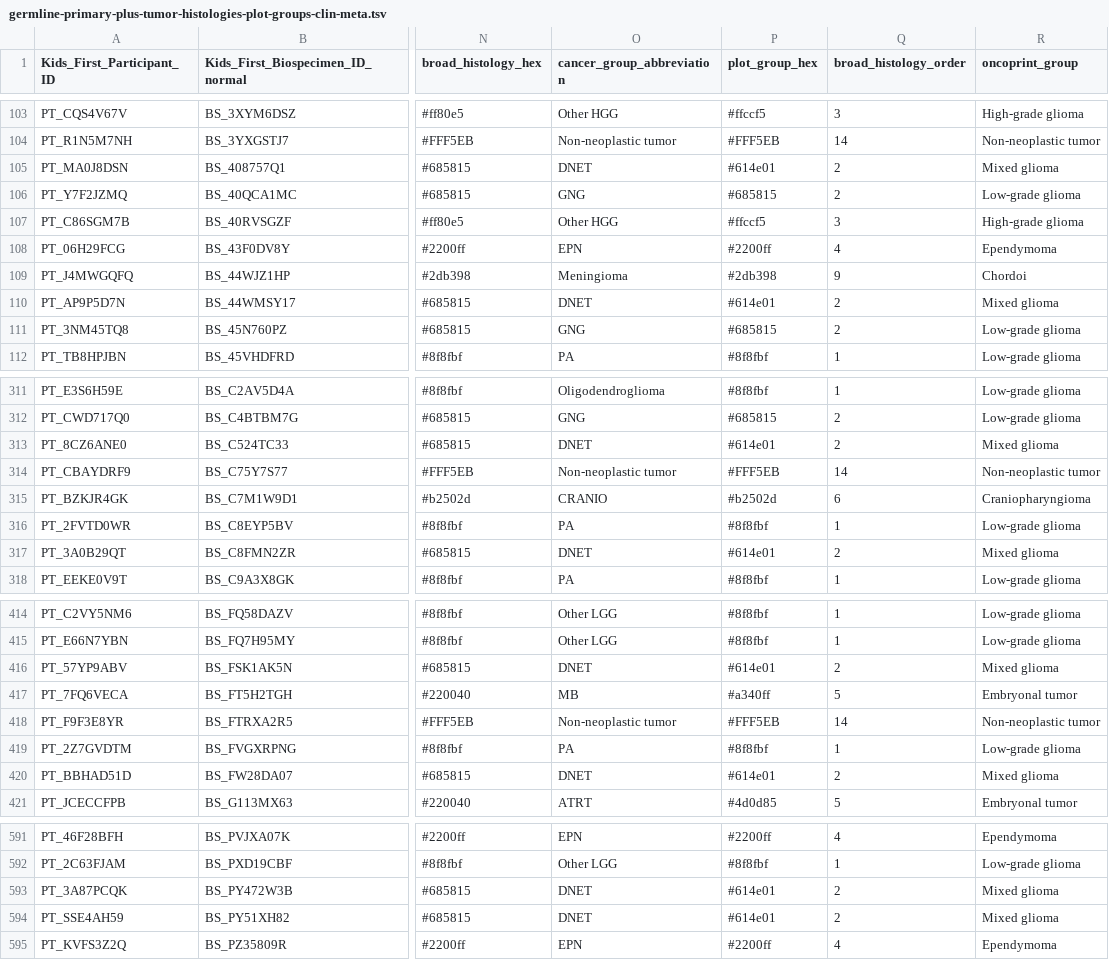
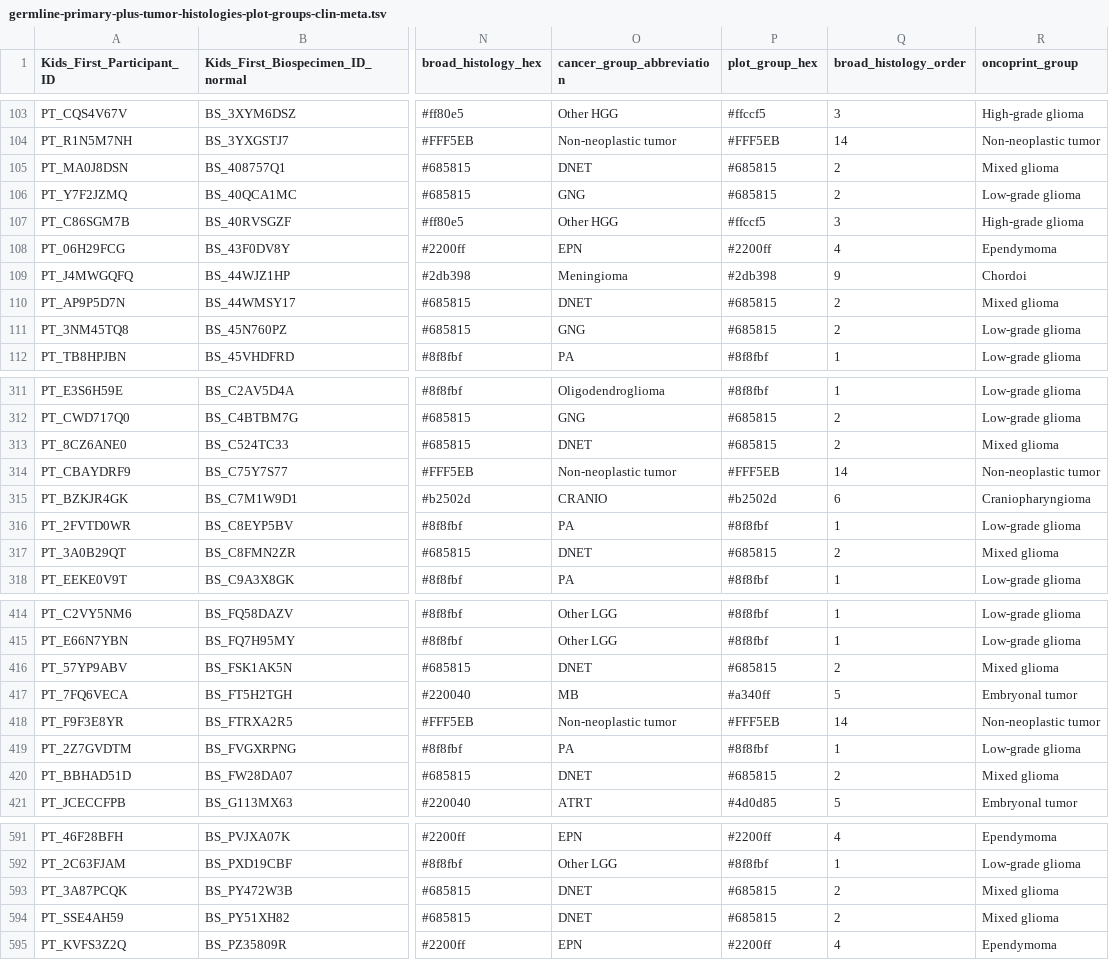
Before and after one commit to diskin-lab-chop/pbta-germline-somatic, a TSV file: analyses/collapse-tumor-histologies/results/germline-primary-plus-tumor-histologies-plot-groups-clin-meta.tsv, drawn as a sheet; only a part is shown, gaps mark what is left out; the diff covers the shown part only; the diff names each change by its address in the sheet, - before the commit and + after, or states it on an @@ line.

Commit message:
fix mixed plot group hex

```diff
--- a/analyses/collapse-tumor-histologies/results/germline-primary-plus-tumor-histologies-plot-groups-clin-meta.tsv
+++ b/analyses/collapse-tumor-histologies/results/germline-primary-plus-tumor-histologies-plot-groups-clin-meta.tsv
-P105 (plot_group_hex): #614e01
+P105 (plot_group_hex): #685815
-P110 (plot_group_hex): #614e01
+P110 (plot_group_hex): #685815
-P313 (plot_group_hex): #614e01
+P313 (plot_group_hex): #685815
-P317 (plot_group_hex): #614e01
+P317 (plot_group_hex): #685815
-P416 (plot_group_hex): #614e01
+P416 (plot_group_hex): #685815
-P420 (plot_group_hex): #614e01
+P420 (plot_group_hex): #685815
-P593:P594 (plot_group_hex): #614e01
+P593:P594 (plot_group_hex): #685815
```
Also changed, not shown: 13 edited cells elsewhere in this file, analyses/collapse-tumor-histologies/results/germline-primary-plus-tumor-histologies-plot-groups.tsv.
